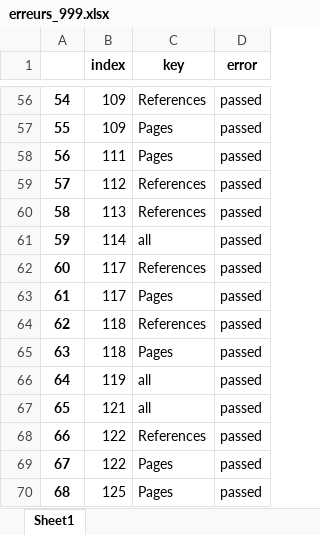
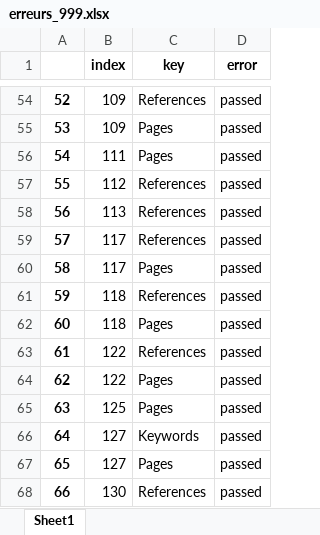
Before and after one commit to geodes-sms/IFT3150-ProjetCurationMetadonnees, an Excel workbook: Datasets/erreurs_999.xlsx, sheet Sheet1, drawn as a sheet; only a part is shown, gaps mark what is left out; the shorter side is filled out with more unchanged rows; values as stored, in another font and other column widths than the file's, no borders; removed rows and columns are numbered as before the commit, all else as after; the diff covers the shown part only; the diff names each change by its address in the sheet, - before the commit and + after, or states it on an @@ line.

```diff
--- a/Datasets/erreurs_999.xlsx (sheet Sheet1)
+++ b/Datasets/erreurs_999.xlsx (sheet Sheet1)
@@ column A renumbered between rows 12 and 266 @@
-row 61: 59 | 114 | all | passed
-row 66: 64 | 119 | all | passed
-row 67: 65 | 121 | all | passed
```
Also changed, not shown: 7 added rows, 61 removed rows and 12 edited cells elsewhere in this sheet, Datasets/DTCPS/DTCPS.xlsx, Datasets/DTCPS/DTCPS_pre-extract.xlsx, 2 other files.
